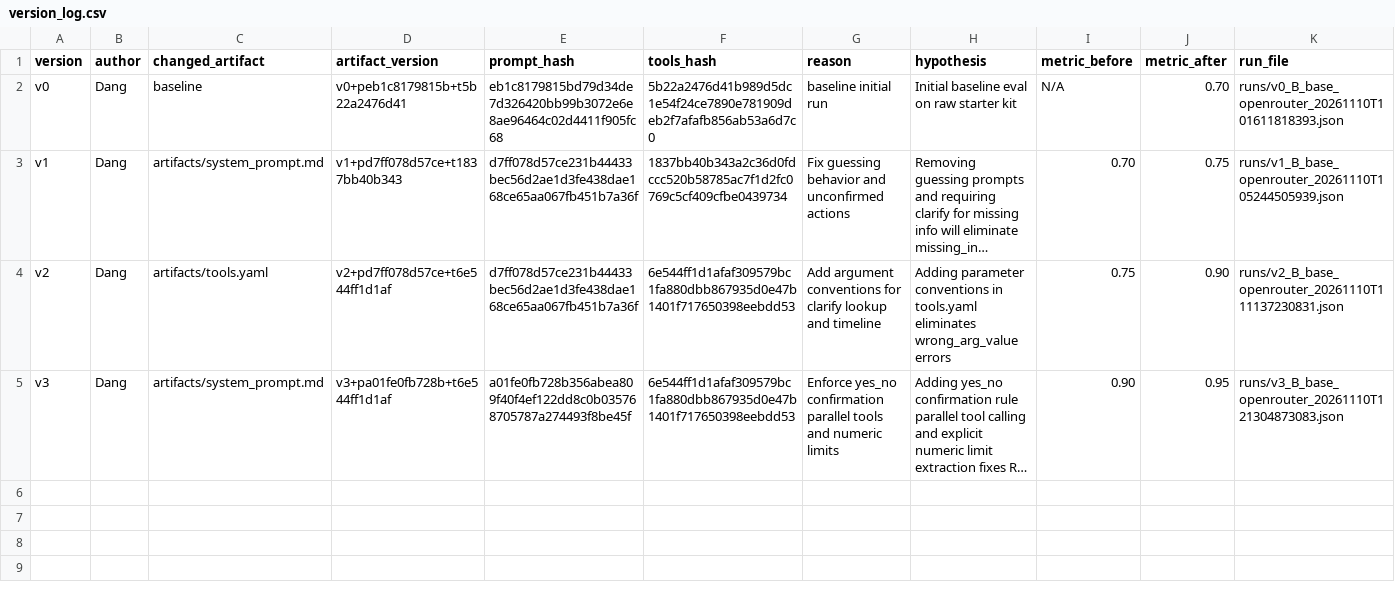
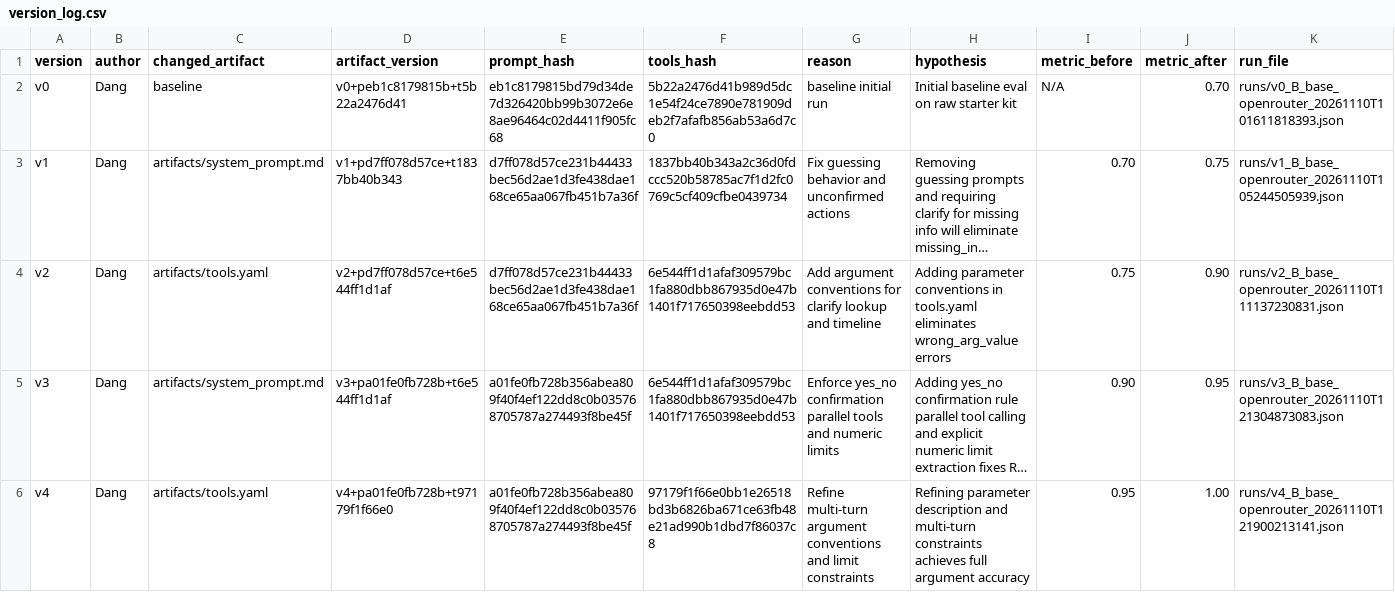
Before and after one commit to HDang3825/K5-L3A-Day03-Nhom99-Prompt-Engineering-Tool-Calling-Labs-student, a CSV file: starter_v0/artifacts/version_log.csv, drawn as a sheet; long unchanged cells end in …; the diff names each change by its address in the sheet, - before the commit and + after, or states it on an @@ line.

```diff
--- a/starter_v0/artifacts/version_log.csv
+++ b/starter_v0/artifacts/version_log.csv
+row 6: v4 | Dang | artifacts/tools.yaml | v4+pa01fe0fb728b+t97179f1f66e0 | a01fe0fb728b356abea809f40f4ef122dd8c0b035768705787a274493f8be45f | 97179f1f66e0bb1e26518bd3b6826ba671ce63fb48e21ad990b1dbd7f86037c8 | Refine multi-turn argument conventions and limit constraints | Refining parameter description and multi-turn constraints achieves full argument accuracy | 0.95 | 1.00 | runs/v4_B_base_openrouter_20261110T121900213141.json
```
Also changed, not shown: 2 other files.
